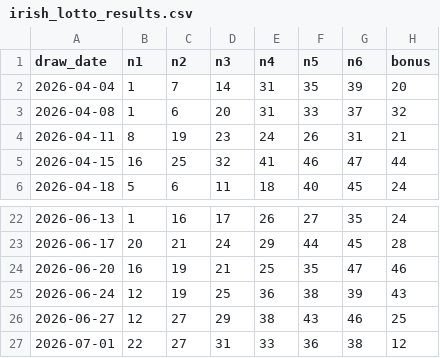
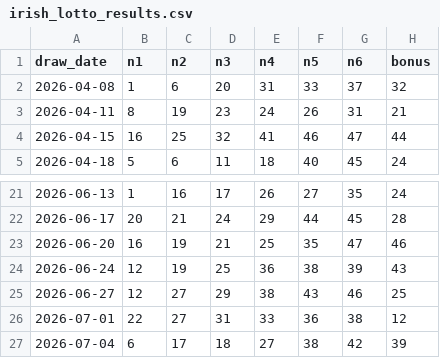
Before and after one commit to mrbacco/PREDICTOR, a CSV file: irish_lotto_results.csv, drawn as a sheet; only a part is shown, gaps mark what is left out.

Commit message:
Update predictor app, scraper, and latest lotto results

```diff
--- a/irish_lotto_results.csv
+++ b/irish_lotto_results.csv
@@ -1,3 +1,2 @@
 draw_date,n1,n2,n3,n4,n5,n6,bonus
-2026-04-04,1,7,14,31,35,39,20
 2026-04-08,1,6,20,31,33,37,32
@@ -27 +26,2 @@ draw_date,n1,n2,n3,n4,n5,n6,bonus
 2026-07-01,22,27,31,33,36,38,12
+2026-07-04,6,17,18,27,38,42,39
```
Also changed, not shown: 2 other files.
